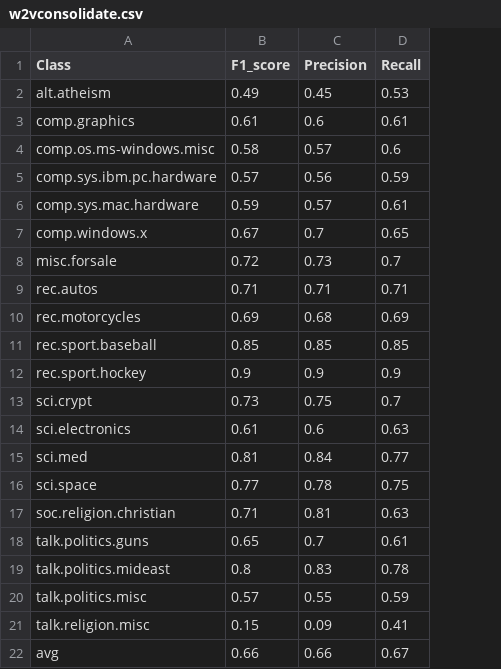
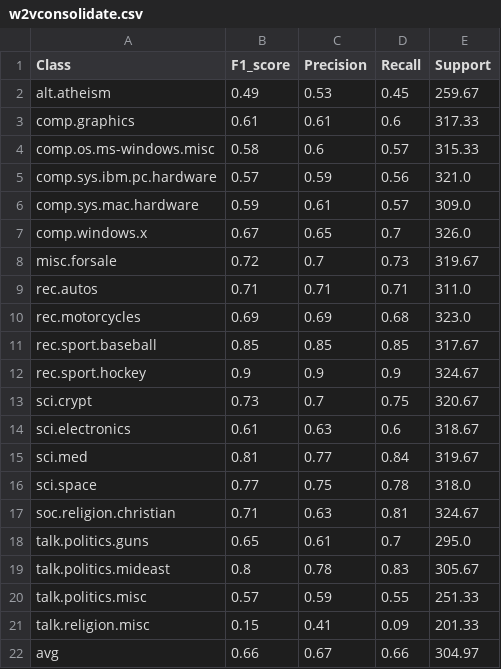
Before and after one commit to Arf4t/Classify20, a CSV file: generated csv files/w2vconsolidate.csv, drawn as a sheet; the diff names each change by its address in the sheet, - before the commit and + after, or states it on an @@ line.

```diff
--- a/generated csv files/w2vconsolidate.csv
+++ b/generated csv files/w2vconsolidate.csv
+column E (Support), rows 2-22: 259.67 | 317.33 | 315.33 | 321.0 | 309.0 | 326.0 | 319.67 | 311.0 | 323.0 | 317.67 | 324.67 | 320.67 | 318.67 | 319.67 | 318.0 | 324.67 | 295.0 | 305.67 | 251.33 | 201.33 | 304.97
-C2 (Precision): 0.45
+C2 (Precision): 0.53
-D2 (Recall): 0.53
+D2 (Recall): 0.45
-C3 (Precision): 0.6
+C3 (Precision): 0.61
-D3 (Recall): 0.61
+D3 (Recall): 0.6
-C4 (Precision): 0.57
+C4 (Precision): 0.6
-D4 (Recall): 0.6
+D4 (Recall): 0.57
-C5 (Precision): 0.56
+C5 (Precision): 0.59
-D5 (Recall): 0.59
+D5 (Recall): 0.56
-C6 (Precision): 0.57
+C6 (Precision): 0.61
-D6 (Recall): 0.61
+D6 (Recall): 0.57
-C7 (Precision): 0.7
+C7 (Precision): 0.65
-D7 (Recall): 0.65
+D7 (Recall): 0.7
-C8 (Precision): 0.73
+C8 (Precision): 0.7
-D8 (Recall): 0.7
+D8 (Recall): 0.73
-C10 (Precision): 0.68
+C10 (Precision): 0.69
-D10 (Recall): 0.69
+D10 (Recall): 0.68
-C13 (Precision): 0.75
+C13 (Precision): 0.7
-D13 (Recall): 0.7
+D13 (Recall): 0.75
-C14 (Precision): 0.6
+C14 (Precision): 0.63
-D14 (Recall): 0.63
+D14 (Recall): 0.6
-C15 (Precision): 0.84
+C15 (Precision): 0.77
-D15 (Recall): 0.77
+D15 (Recall): 0.84
-C16 (Precision): 0.78
+C16 (Precision): 0.75
-D16 (Recall): 0.75
+D16 (Recall): 0.78
-C17 (Precision): 0.81
+C17 (Precision): 0.63
-D17 (Recall): 0.63
+D17 (Recall): 0.81
-C18 (Precision): 0.7
+C18 (Precision): 0.61
-D18 (Recall): 0.61
+D18 (Recall): 0.7
-C19 (Precision): 0.83
+C19 (Precision): 0.78
-D19 (Recall): 0.78
+D19 (Recall): 0.83
-C20 (Precision): 0.55
+C20 (Precision): 0.59
-D20 (Recall): 0.59
+D20 (Recall): 0.55
-C21 (Precision): 0.09
+C21 (Precision): 0.41
-D21 (Recall): 0.41
+D21 (Recall): 0.09
-C22 (Precision): 0.66
+C22 (Precision): 0.67
-D22 (Recall): 0.67
+D22 (Recall): 0.66
```
Also changed, not shown: generated csv files/Winner.csv, generated csv files/fasttextconsolidate.csv, 17 other files.
